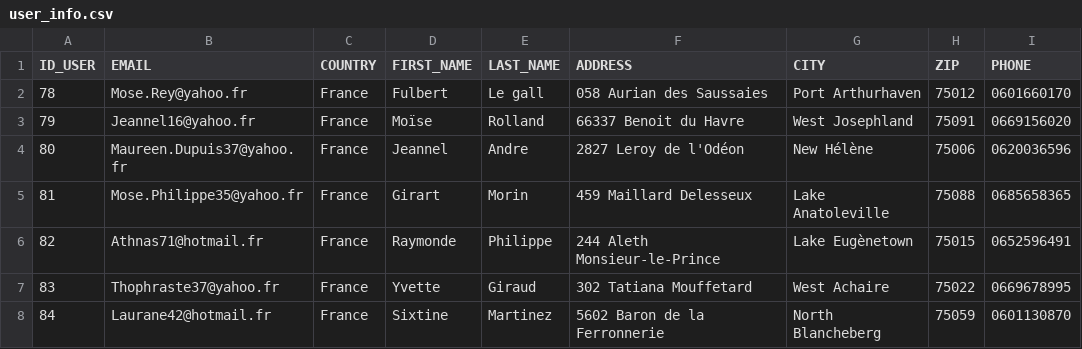
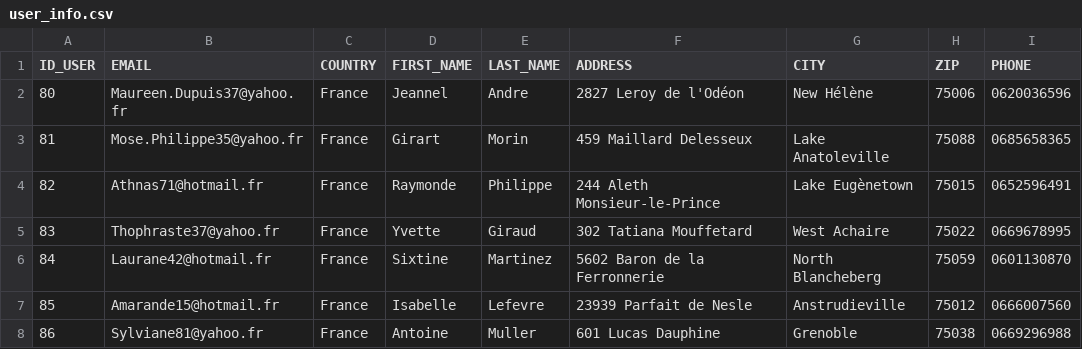
Before and after one commit to y-amr/AchatPhysique, a CSV file: user_info.csv, drawn as a sheet; only a part is shown; the shorter side is filled out with more unchanged rows.

```diff
--- a/user_info.csv
+++ b/user_info.csv
@@ -1,4 +1,2 @@
 ID_USER,EMAIL,COUNTRY,FIRST_NAME,LAST_NAME,ADDRESS,CITY,ZIP,PHONE
-78,Mose.Rey@yahoo.fr,France,Fulbert,Le gall,058 Aurian des Saussaies,Port Arthurhaven,75012,0601660170
-79,Jeannel16@yahoo.fr,France,Moïse,Rolland,66337 Benoit du Havre,West Josephland,75091,0669156020
 80,Maureen.Dupuis37@yahoo.fr,France,Jeannel,Andre,2827 Leroy de l'Odéon,New Hélène,75006,0620036596
```
Also changed, not shown: 1 other file.
